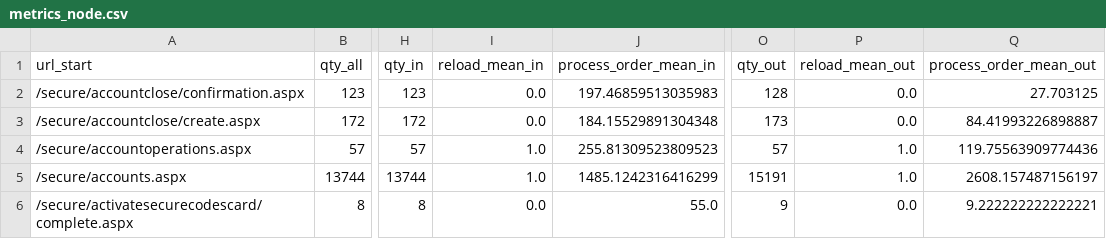
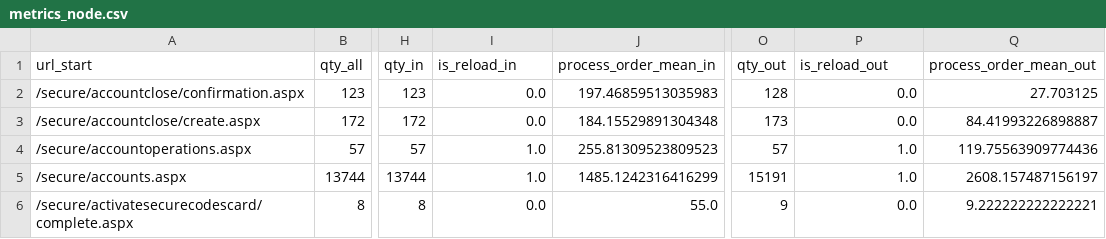
Before and after one commit to spakt26/finodays_mkb, a CSV file: data/metrics_node.csv, drawn as a sheet; only a part is shown, gaps mark what is left out; the diff names each change by its address in the sheet, - before the commit and + after, or states it on an @@ line.

Commit message:
metrics V4

```diff
--- a/data/metrics_node.csv
+++ b/data/metrics_node.csv
-I1: reload_mean_in
+I1: is_reload_in
-P1: reload_mean_out
+P1: is_reload_out
```
Also changed, not shown: data/metrics_relation.csv, 2 other files.
